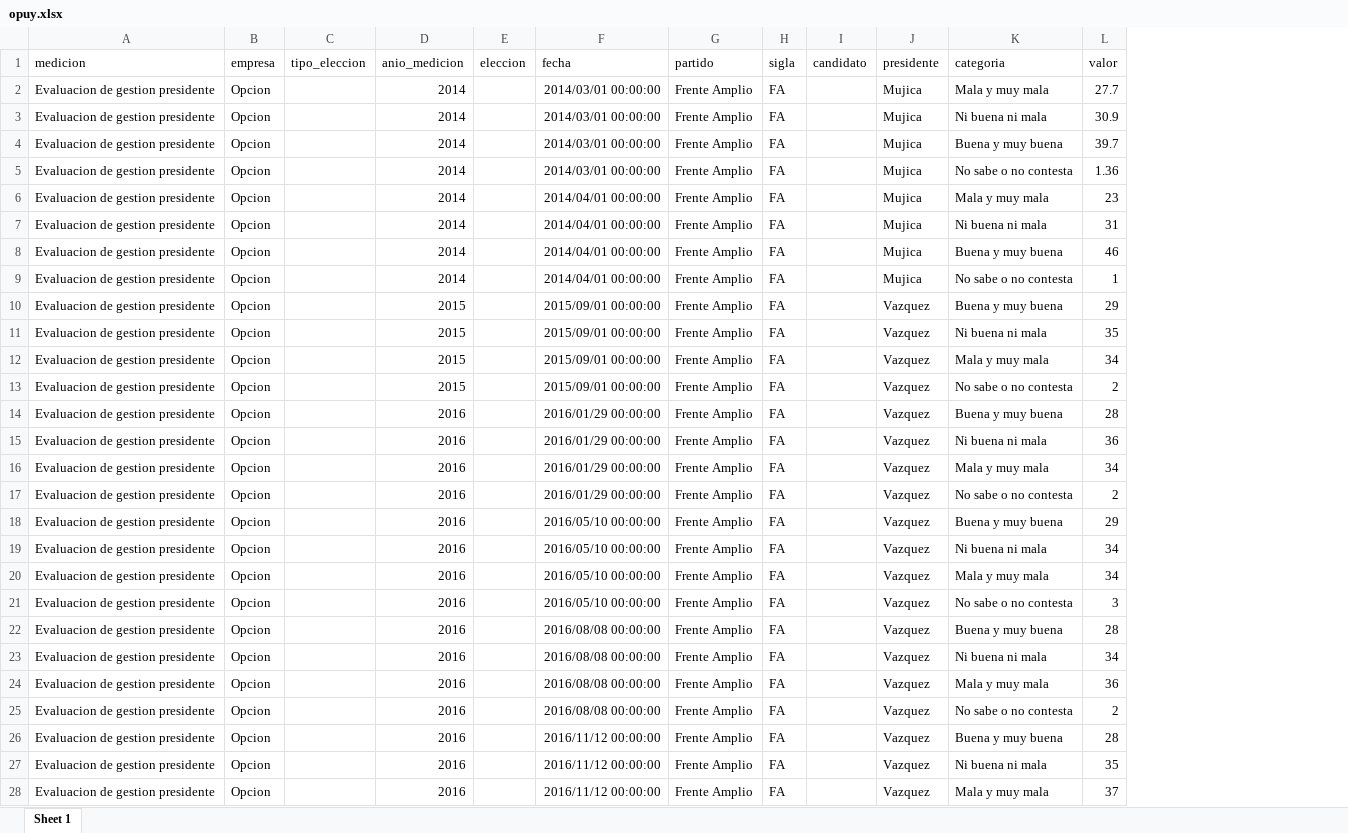
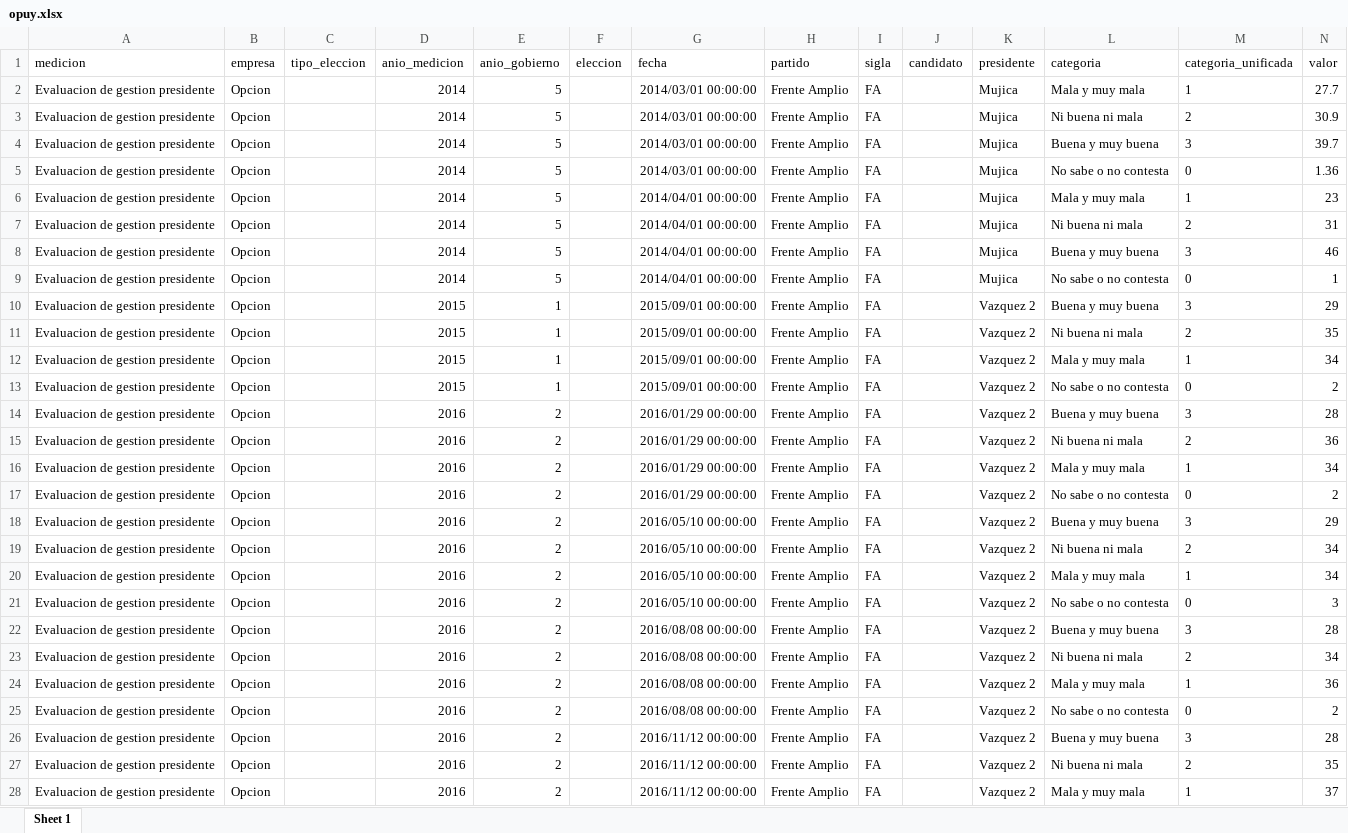
Before and after one commit to Nicolas-Schmidt/opuy, an Excel workbook: data-raw/opuy.xlsx, sheet Sheet 1, drawn as a sheet; only a part is shown; values as stored, in another font and other column widths than the file's, no borders; addresses are those after the commit; the diff covers the shown part only; the diff names each change by its address in the sheet, - before the commit and + after, or states it on an @@ line.

```diff
--- a/data-raw/opuy.xlsx (sheet Sheet 1)
+++ b/data-raw/opuy.xlsx (sheet Sheet 1)
+column E (anio_gobierno), rows 2-28: 5 | 5 | 5 | 5 | 5 | 5 | 5 | 5 | 1 | 1 | 1 | 1 | 2 | 2 | 2 | 2 | 2 | 2 | 2 | 2 | 2 | 2 | 2 | 2 | 2 | 2 | 2
+column M (categoria_unificada), rows 2-28: 1 | 2 | 3 | 0 | 1 | 2 | 3 | 0 | 3 | 2 | 1 | 0 | 3 | 2 | 1 | 0 | 3 | 2 | 1 | 0 | 3 | 2 | 1 | 0 | 3 | 2 | 1
-K10:K28 (presidente): Vazquez
+K10:K28 (presidente): Vazquez 2
```
Also changed, not shown: 102 edited cells elsewhere in this sheet, data-raw/opuy_.xlsx, 5 other files.
